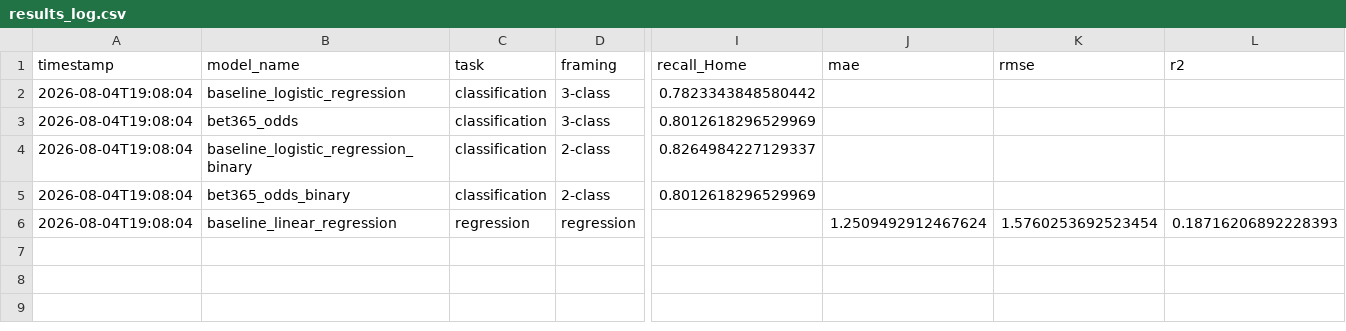
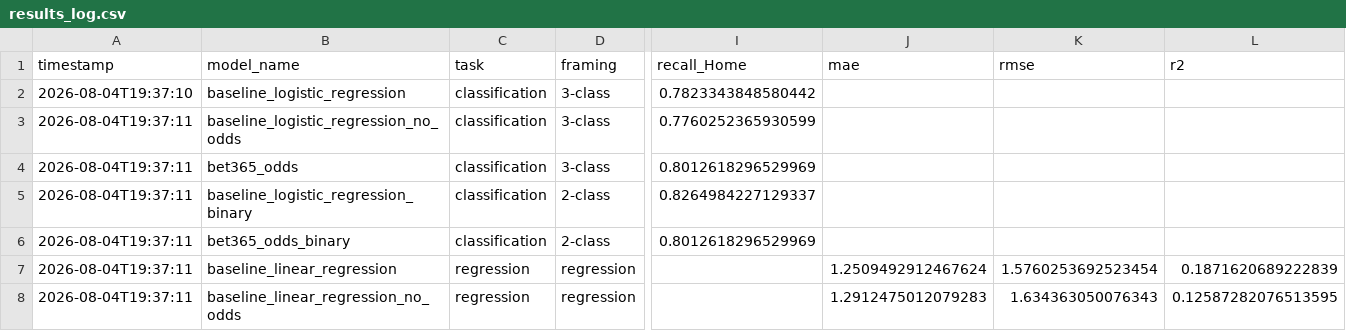
Before and after one commit to b-dasht/football-predictions, a CSV file: reports/results_log.csv, drawn as a sheet; only a part is shown, gaps mark what is left out; addresses are those after the commit; rows hold the shown columns only; the diff names each change by its address in the sheet, - before the commit and + after, or states it on an @@ line.

Commit message:
Add no-odds ablation for classification and regression baselines
get_feature_columns() takes include_odds=False to build a model
variant trained without the Bet365 implied-probability features,
checking actual dependence on them rather than inferring it from
coefficient magnitude alone. Classification accuracy is essentially
unaffected without odds (49.1% -> 49.2%); regression R^2 drops
meaningfully (0.187 -> 0.126) - dependence differs by task.

Also fixes a bug in visualisation.py: the regression scatter-diagnostic
reload always used the full feature set regardless of which model it
was reloading, crashing on a _no_odds model's feature mismatch.

```diff
--- a/reports/results_log.csv
+++ b/reports/results_log.csv
-A2 (timestamp): 2026-08-04T19:08:04
+A2 (timestamp): 2026-08-04T19:37:10
+row 3: 2026-08-04T19:37:11 | baseline_logistic_regression_no_odds | classification | 3-class | 0.7760252365930599
-A4:A7 (timestamp): 2026-08-04T19:08:04
+A4:A7 (timestamp): 2026-08-04T19:37:11
-L7 (r2): 0.18716206892228393
+L7 (r2): 0.1871620689222839
+row 8: 2026-08-04T19:37:11 | baseline_linear_regression_no_odds | regression | regression |  | 1.2912475012079283 | 1.634363050076343 | 0.12587282076513595
```
Also changed, not shown: 8 other files.
